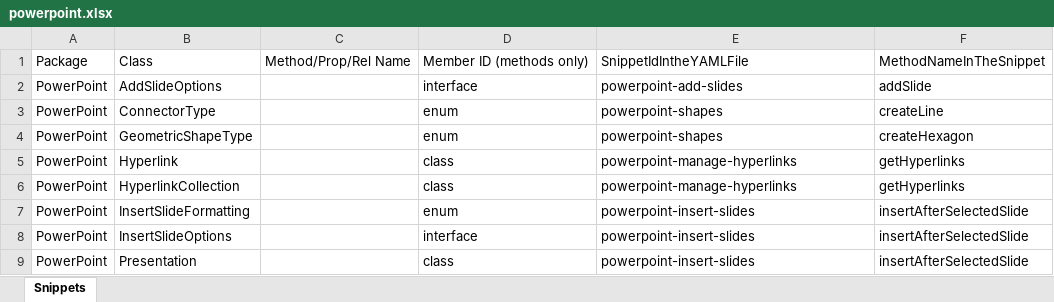
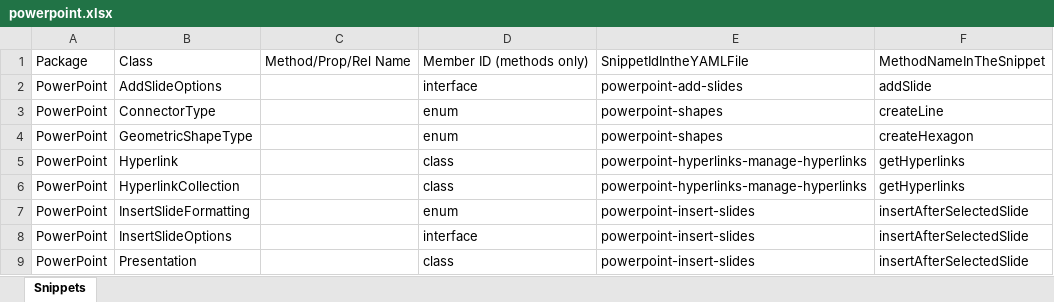
Before and after one commit to OfficeDev/office-js-snippets, an Excel workbook: snippet-extractor-metadata/powerpoint.xlsx, sheet Snippets, drawn as a sheet; only a part is shown; values as stored, in another font and other column widths than the file's, no borders; table styles not drawn; the diff names each change by its address in the sheet, - before the commit and + after, or states it on an @@ line.

Commit message:
[PowerPoint] (1.6) Promote snippets for GA release (#941)
* [PowerPoint] (1.6) Promote snippets for GA release

* Updates

```diff
--- a/snippet-extractor-metadata/powerpoint.xlsx (sheet Snippets)
+++ b/snippet-extractor-metadata/powerpoint.xlsx (sheet Snippets)
-E5:E6: powerpoint-manage-hyperlinks
+E5:E6: powerpoint-hyperlinks-manage-hyperlinks
```
Also changed, not shown: 6 other files.
